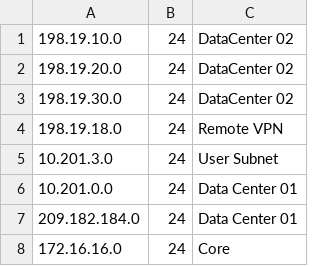
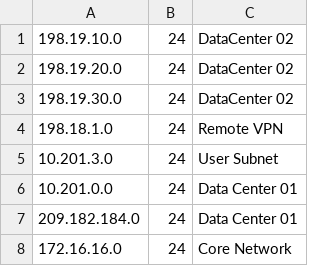
Before and after one commit to sw-dcloud-lab/lab-swc, a CSV file: Subnets.csv, drawn as a sheet.

Commit message:
Update Subnets.csv

```diff
--- a/Subnets.csv
+++ b/Subnets.csv
@@ -3,3 +3,3 @@
 198.19.30.0,24,DataCenter 02
-198.19.18.0,24,Remote VPN
+198.18.1.0,24,Remote VPN
 10.201.3.0,24,User Subnet
@@ -7,2 +7,2 @@
 209.182.184.0,24,Data Center 01
-172.16.16.0,24,Core
+172.16.16.0,24,Core Network
```
